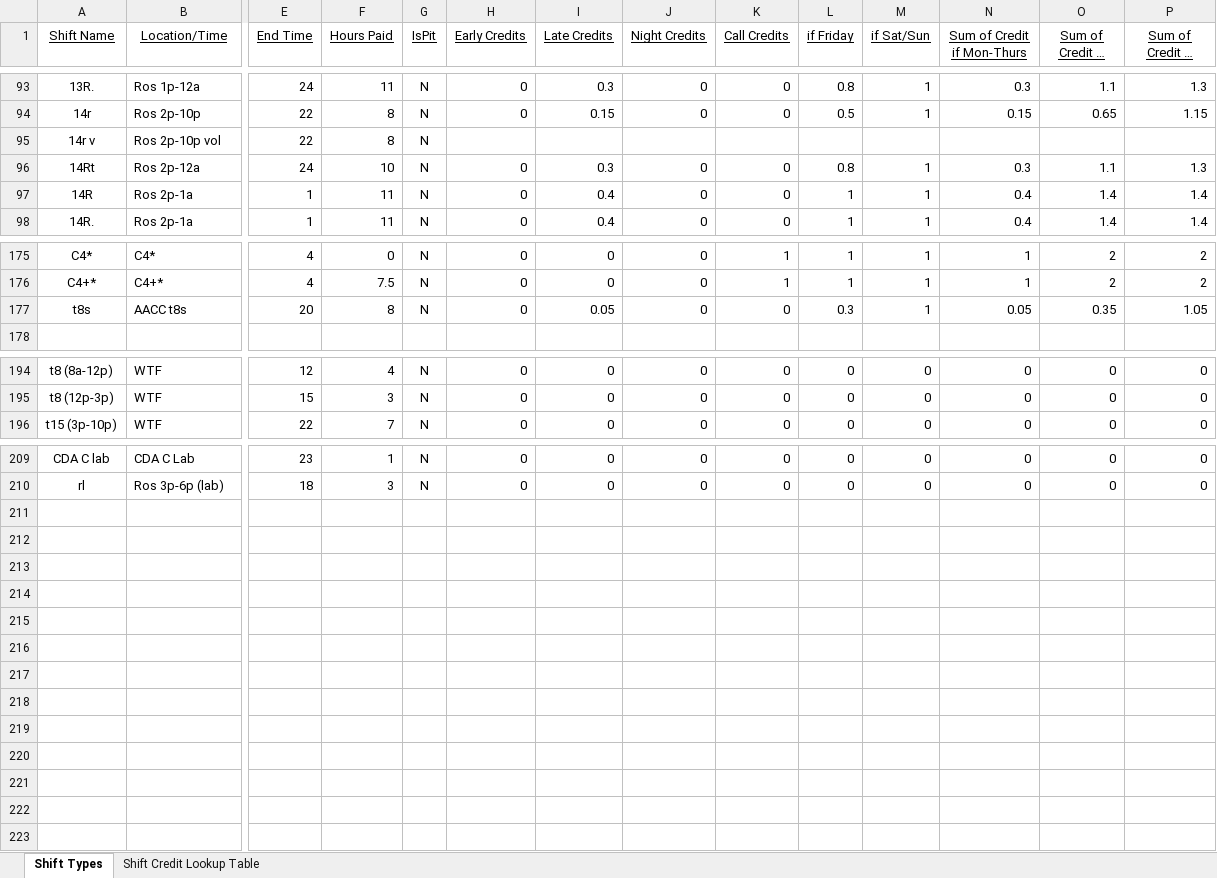
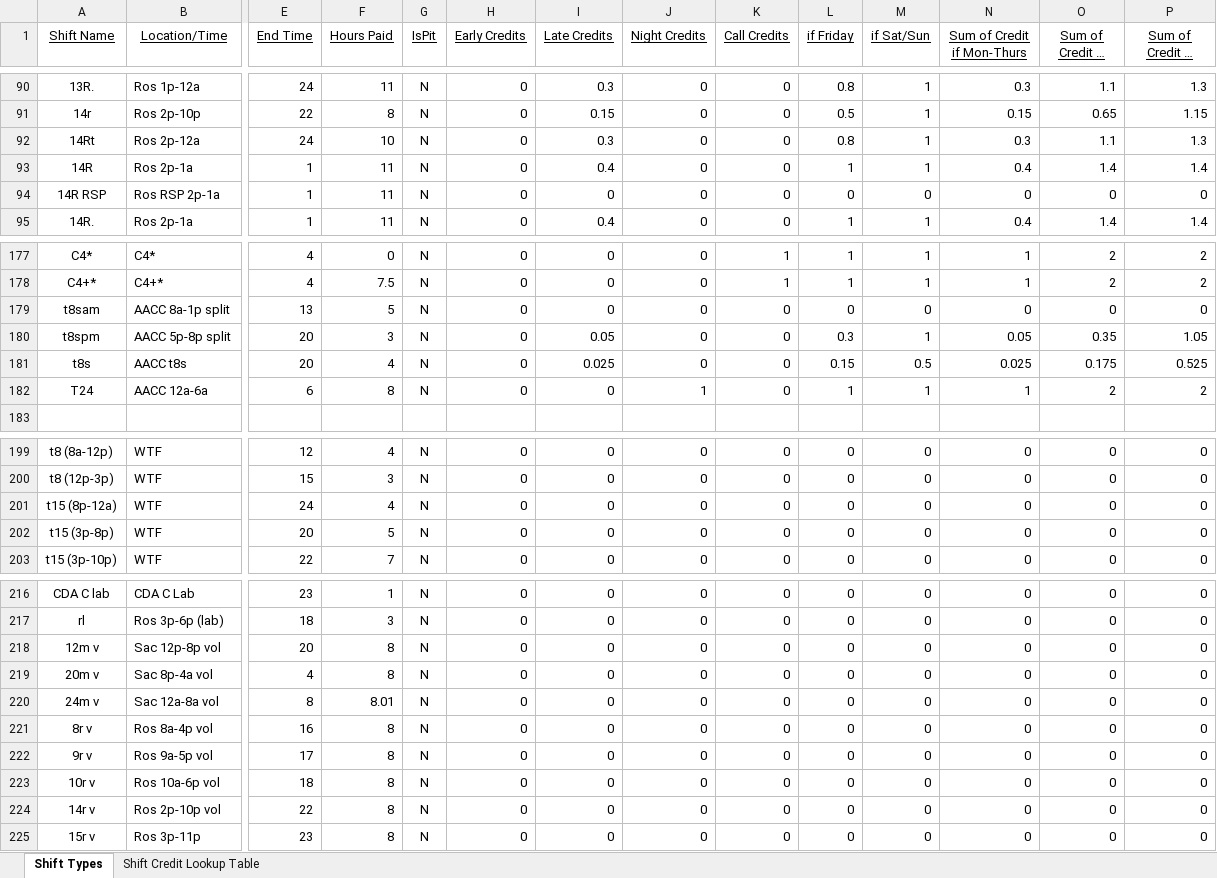
Before and after one commit to emperorgill/IntrigmaHelper, an Excel workbook: Config Files/SACROS Lookup Table.xlsx, sheet Shift Types, drawn as a sheet; only a part is shown, gaps mark what is left out; long unchanged cells end in …; values as stored, in another font and other column widths than the file's, no borders; removed rows and columns are numbered as before the commit, all else as after; rows hold the shown columns only; the diff covers the shown part only; the diff names each change by its address in the sheet, - before the commit and + after, or states it on an @@ line.

```diff
--- a/Config Files/SACROS Lookup Table.xlsx (sheet Shift Types)
+++ b/Config Files/SACROS Lookup Table.xlsx (sheet Shift Types)
-row 95: 14r v | Ros 2p-10p vol | 22 | 8 | N
+row 94: 14R RSP | Ros RSP 2p-1a | 1 | 11 | N | 0 | 0 | 0 | 0 | 0 | 0 | 0 | 0 | 0
+row 179: t8sam | AACC 8a-1p split | 13 | 5 | N | 0 | 0 | 0 | 0 | 0 | 0 | 0 | 0 | 0
+row 180: t8spm | AACC 5p-8p split | 20 | 3 | N | 0 | 0.05 | 0 | 0 | 0.3 | 1 | 0.05 | 0.35 | 1.05
-F181 (Hours Paid): 8
+F181 (Hours Paid): 4
-I181 (Late Credits): 0.05
+I181 (Late Credits): 0.025
-L181 (if Friday): 0.3
+L181 (if Friday): 0.15
-M181 (if Sat/Sun): 1
+M181 (if Sat/Sun): 0.5
-N181 (Sum of Credit if Mon-Thurs): 0.05
+N181 (Sum of Credit if Mon-Thurs): 0.025
-O181 (Sum of Credit if Friday): 0.35
+O181 (Sum of Credit if Friday): 0.175
-P181 (Sum of Credit if Sat-Sun): 1.05
+P181 (Sum of Credit if Sat-Sun): 0.525
+row 182: T24 | AACC 12a-6a | 6 | 8 | N | 0 | 0 | 1 | 0 | 1 | 1 | 1 | 2 | 2
+row 201: t15 (8p-12a) | WTF | 24 | 4 | N | 0 | 0 | 0 | 0 | 0 | 0 | 0 | 0 | 0
+row 202: t15 (3p-8p) | WTF | 20 | 5 | N | 0 | 0 | 0 | 0 | 0 | 0 | 0 | 0 | 0
+row 218: 12m v | Sac 12p-8p vol | 20 | 8 | N | 0 | 0 | 0 | 0 | 0 | 0 | 0 | 0 | 0
+row 219: 20m v | Sac 8p-4a vol | 4 | 8 | N | 0 | 0 | 0 | 0 | 0 | 0 | 0 | 0 | 0
+row 220: 24m v | Sac 12a-8a vol | 8 | 8.01 | N | 0 | 0 | 0 | 0 | 0 | 0 | 0 | 0 | 0
+row 221: 8r v | Ros 8a-4p vol | 16 | 8 | N | 0 | 0 | 0 | 0 | 0 | 0 | 0 | 0 | 0
+row 222: 9r v | Ros 9a-5p vol | 17 | 8 | N | 0 | 0 | 0 | 0 | 0 | 0 | 0 | 0 | 0
+row 223: 10r v | Ros 10a-6p vol | 18 | 8 | N | 0 | 0 | 0 | 0 | 0 | 0 | 0 | 0 | 0
+row 224: 14r v | Ros 2p-10p vol | 22 | 8 | N | 0 | 0 | 0 | 0 | 0 | 0 | 0 | 0 | 0
+row 225: 15r v | Ros 3p-11p | 23 | 8 | N | 0 | 0 | 0 | 0 | 0 | 0 | 0 | 0 | 0
```
Also changed, not shown: 9 added rows, 7 removed rows and 51 edited cells elsewhere in this sheet, sheet Shift Credit Lookup Table, formulas that keep their value, 10 other files.
